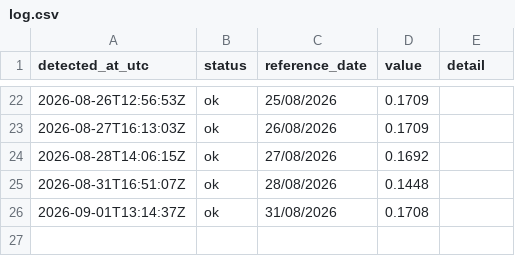
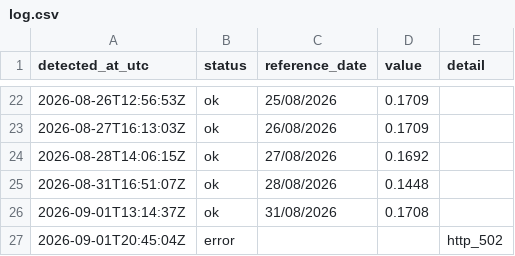
Before and after one commit to luispaulopinto/tr_test, a CSV file: log.csv, drawn as a sheet; only a part is shown, gaps mark what is left out.

```diff
--- a/log.csv
+++ b/log.csv
@@ -26 +26,2 @@ detected_at_utc;status;reference_date;value;detail
 2026-09-01T13:14:37Z;ok;31/08/2026;0.1708;
+2026-09-01T20:45:04Z;error;;;http_502
```
